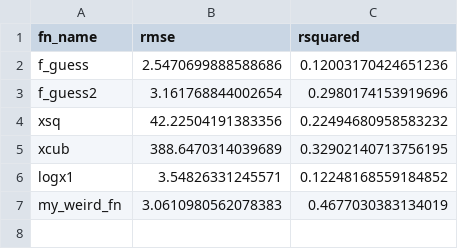
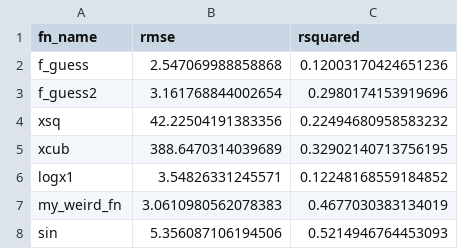
Before and after one commit to The-Royal-We/CT-5148-programming-tools-for-ai, a CSV file: notes/W03-1/W03/data/cell_growth_results.csv, drawn as a sheet.

```diff
--- a/notes/W03-1/W03/data/cell_growth_results.csv
+++ b/notes/W03-1/W03/data/cell_growth_results.csv
@@ -1,3 +1,3 @@
 fn_name,rmse,rsquared
-f_guess,2.5470699888588686,0.12003170424651236
+f_guess,2.547069988858868,0.12003170424651236
 f_guess2,3.161768844002654,0.2980174153919696
@@ -7 +7,2 @@ logx1,3.54826331245571,0.12248168559184852
 my_weird_fn,3.0610980562078383,0.4677030383134019
+sin,5.356087106194506,0.5214946764453093
```
Also changed, not shown: 6 other files.
